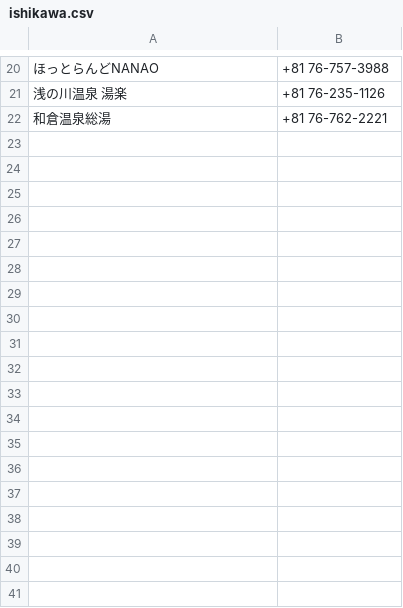
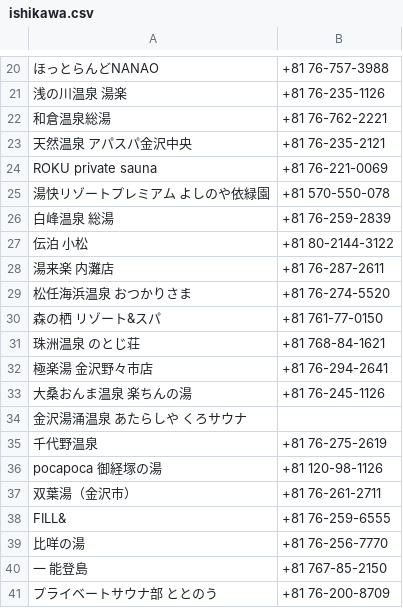
Before and after one commit to sato-taku/sameshi, a CSV file: lib/csv/ishikawa.csv, drawn as a sheet; only a part is shown, gaps mark what is left out; the diff names each change by its address in the sheet, - before the commit and + after, or states it on an @@ line.

Commit message:
add: 石川サウナ(2/5)

```diff
--- a/lib/csv/ishikawa.csv
+++ b/lib/csv/ishikawa.csv
+row 23: 天然温泉 アパスパ金沢中央 | +81 76-235-2121
+row 24: ROKU private sauna | +81 76-221-0069
+row 25: 湯快リゾートプレミアム よしのや依緑園 | +81 570-550-078
+row 26: 白峰温泉 総湯 | +81 76-259-2839
+row 27: 伝泊 小松 | +81 80-2144-3122
+row 28: 湯来楽 内灘店 | +81 76-287-2611
+row 29: 松任海浜温泉 おつかりさま | +81 76-274-5520
+row 30: 森の栖 リゾート&スパ | +81 761-77-0150
+row 31: 珠洲温泉 のとじ荘 | +81 768-84-1621
+row 32: 極楽湯 金沢野々市店 | +81 76-294-2641
+row 33: 大桑おんま温泉 楽ちんの湯 | +81 76-245-1126
+row 34: 金沢湯涌温泉 あたらしや くろサウナ
+row 35: 千代野温泉 | +81 76-275-2619
+row 36: pocapoca 御経塚の湯 | +81 120-98-1126
+row 37: 双葉湯（金沢市） | +81 76-261-2711
+row 38: FILL& | +81 76-259-6555
+row 39: 比咩の湯 | +81 76-256-7770
+row 40: 一 能登島 | +81 767-85-2150
+row 41: プライベートサウナ部 ととのう | +81 76-200-8709
```
